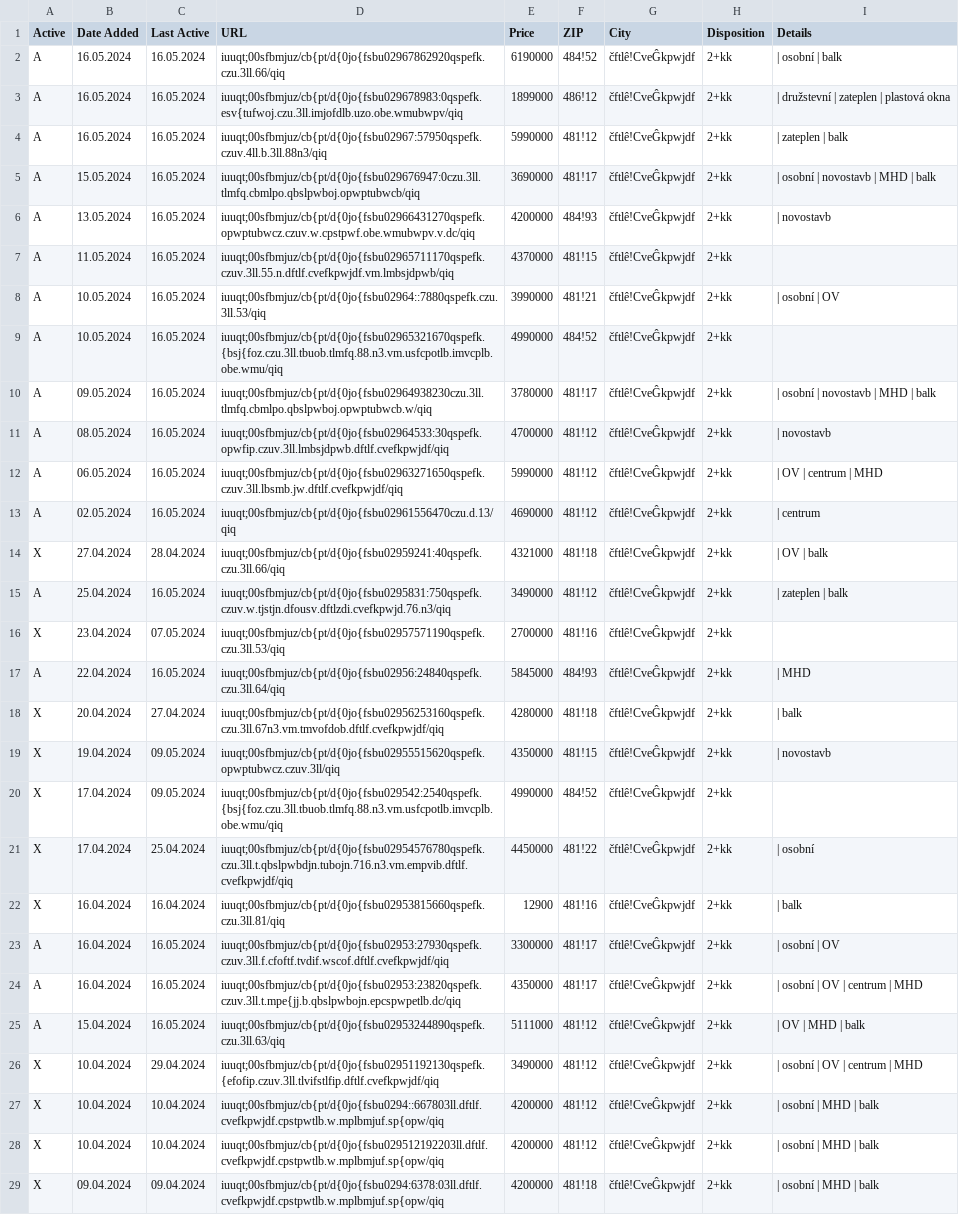
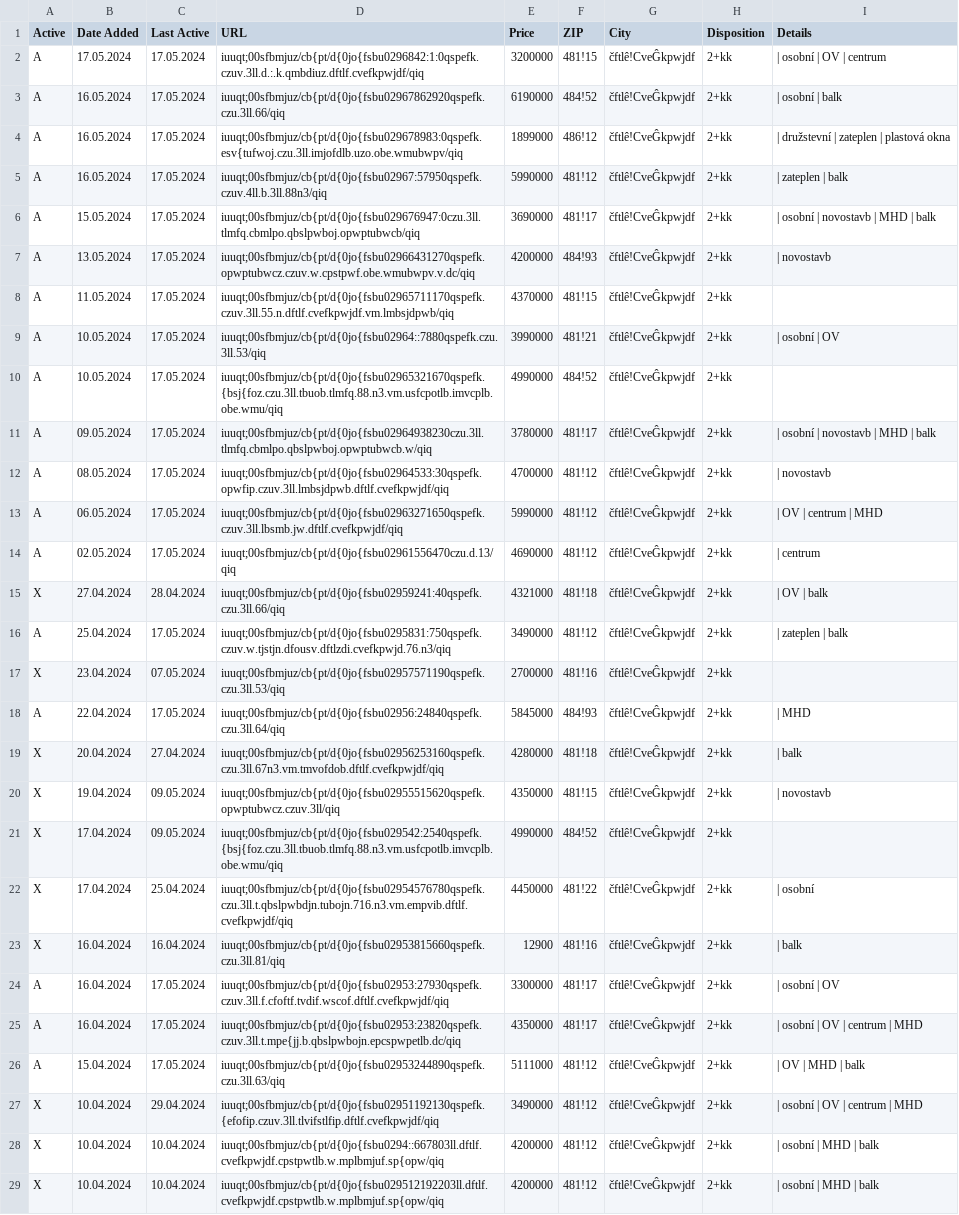
Before and after one commit to zahapat/real-watchdog, a CSV file: database/prodej_2+kk.csv, drawn as a sheet; only a part is shown; the shorter side is filled out with more unchanged rows; addresses are those after the commit; the diff covers the shown part only; the diff names each change by its address in the sheet, - before the commit and + after, or states it on an @@ line.

```diff
--- a/database/prodej_2+kk.csv
+++ b/database/prodej_2+kk.csv
+row 2: A | 17.05.2024 | 17.05.2024 | iuuqt;00sfbmjuz/cb{pt/d{0jo{fsbu0296842:1:0qspefk.czuv.3ll.d.:.k.qmbdiuz.dftlf.cvefkpwjdf/qiq | 3200000 | 481!15 | čftlê!CveĜkpwjdf | 2+kk | | osobní | OV | centrum
-C3:C14 (Last Active): 16.05.2024
+C3:C14 (Last Active): 17.05.2024
-C16 (Last Active): 16.05.2024
+C16 (Last Active): 17.05.2024
-C18 (Last Active): 16.05.2024
+C18 (Last Active): 17.05.2024
-C24:C26 (Last Active): 16.05.2024
+C24:C26 (Last Active): 17.05.2024
```
Also changed, not shown: 3 edited cells elsewhere in this file, database/prodej_1+1.csv, database/prodej_2+1.csv, 9 other files.
